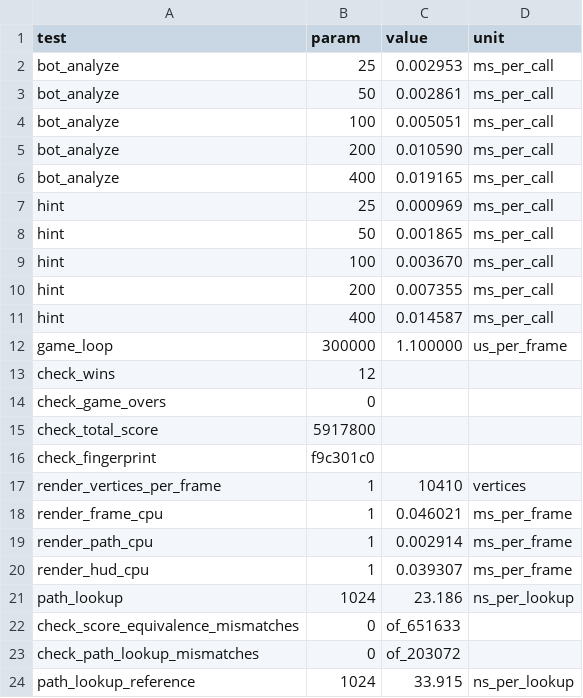
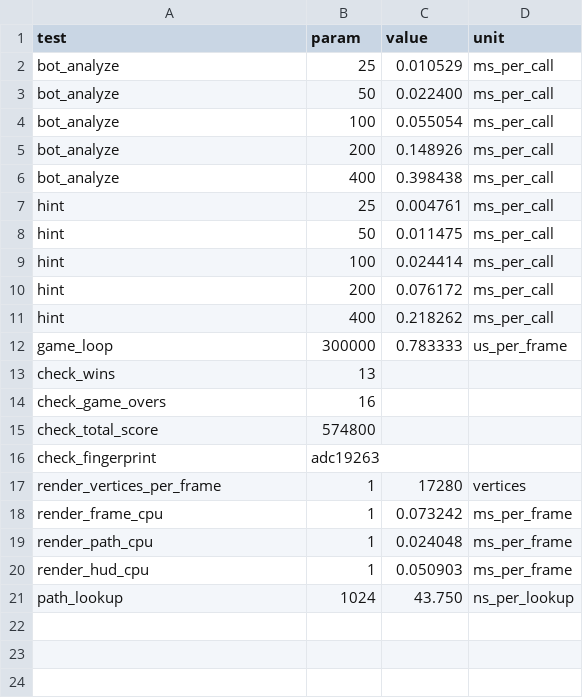
Before and after one commit to trolexdd/Zuma-Optimized, a CSV file: v1-bench_r4.csv, drawn as a sheet.

```diff
--- a/v1-bench_r4.csv
+++ b/v1-bench_r4.csv
@@ -1,24 +1,21 @@
 test,param,value,unit
-bot_analyze,25,0.002953,ms_per_call
-bot_analyze,50,0.002861,ms_per_call
-bot_analyze,100,0.005051,ms_per_call
-bot_analyze,200,0.010590,ms_per_call
-bot_analyze,400,0.019165,ms_per_call
-hint,25,0.000969,ms_per_call
-hint,50,0.001865,ms_per_call
-hint,100,0.003670,ms_per_call
-hint,200,0.007355,ms_per_call
-hint,400,0.014587,ms_per_call
-game_loop,300000,1.100000,us_per_frame
-check_wins,12,,
-check_game_overs,0,,
-check_total_score,5917800,,
-check_fingerprint,f9c301c0,,
-render_vertices_per_frame,1,10410,vertices
-render_frame_cpu,1,0.046021,ms_per_frame
-render_path_cpu,1,0.002914,ms_per_frame
-render_hud_cpu,1,0.039307,ms_per_frame
-path_lookup,1024,23.186,ns_per_lookup
-check_score_equivalence_mismatches,0,of_651633,
-check_path_lookup_mismatches,0,of_203072,
-path_lookup_reference,1024,33.915,ns_per_lookup
+bot_analyze,25,0.010529,ms_per_call
+bot_analyze,50,0.022400,ms_per_call
+bot_analyze,100,0.055054,ms_per_call
+bot_analyze,200,0.148926,ms_per_call
+bot_analyze,400,0.398438,ms_per_call
+hint,25,0.004761,ms_per_call
+hint,50,0.011475,ms_per_call
+hint,100,0.024414,ms_per_call
+hint,200,0.076172,ms_per_call
+hint,400,0.218262,ms_per_call
+game_loop,300000,0.783333,us_per_frame
+check_wins,13,,
+check_game_overs,16,,
+check_total_score,574800,,
+check_fingerprint,adc19263,,
+render_vertices_per_frame,1,17280,vertices
+render_frame_cpu,1,0.073242,ms_per_frame
+render_path_cpu,1,0.024048,ms_per_frame
+render_hud_cpu,1,0.050903,ms_per_frame
+path_lookup,1024,43.750,ns_per_lookup
```
Also changed, not shown: v1-bench_r1.csv, v1-bench_r2.csv, 2 other files.
